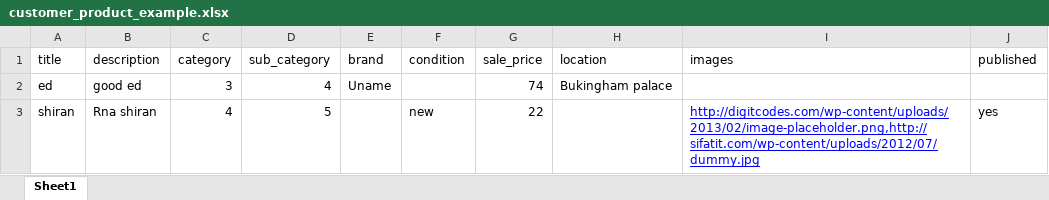
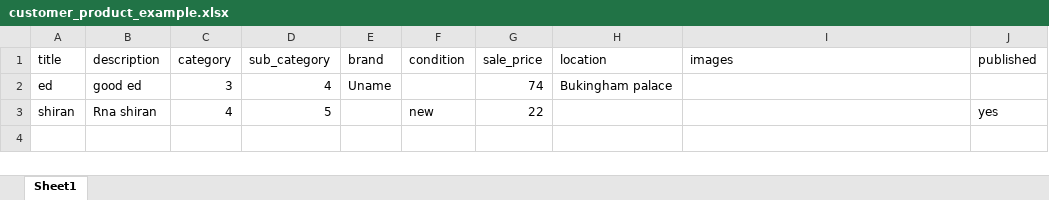
Before and after one commit to Vladimir-monomah/MobExpress, an Excel workbook: uploads/bulk_skeletons/customer_product_example.xlsx, sheet Sheet1, drawn as a sheet; values as stored, in another font and other column widths than the file's, no borders; the diff names each change by its address in the sheet, - before the commit and + after, or states it on an @@ line.

```diff
--- a/uploads/bulk_skeletons/customer_product_example.xlsx (sheet Sheet1)
+++ b/uploads/bulk_skeletons/customer_product_example.xlsx (sheet Sheet1)
-I3 (images): http://digitcodes.com/wp-content/uploads/2013/02/image-placeholder.png,http://sifatit.com/wp-content/uploads/2012/07/dummy.jpg
+I3 (images): (empty)
```
Also changed, not shown: uploads/bulk_skeletons/product_example.xlsx, uploads/bulk_skeletons/vendor_product_example.xlsx, 8 other files.
